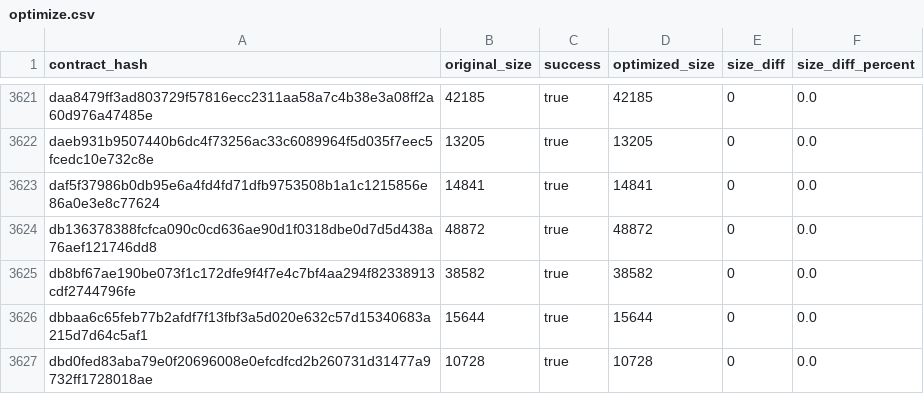
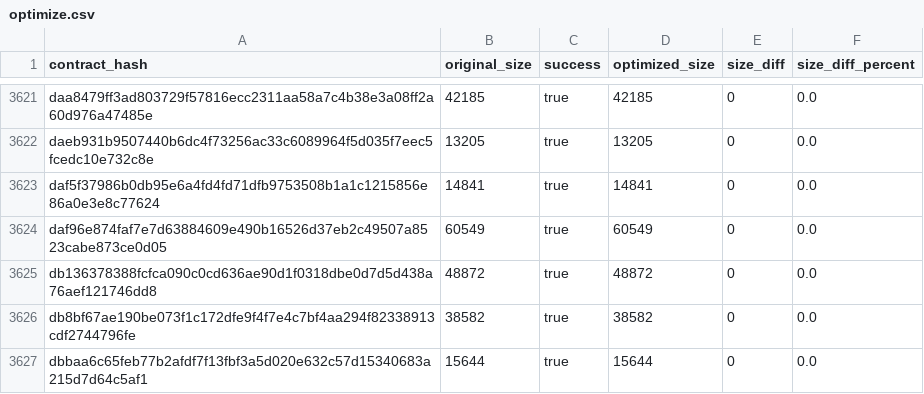
Before and after one commit to leighmcculloch/contract-wasms, a CSV file: analysis/optimize.csv, drawn as a sheet; only a part is shown, gaps mark what is left out; the shorter side is filled out with more unchanged rows.

```diff
--- a/analysis/optimize.csv
+++ b/analysis/optimize.csv
@@ -3623,2 +3623,3 @@ daeb931b9507440b6dc4f73256ac33c6089964f5d035f7eec5fcedc10e732c8e,13205,true,1320
 daf5f37986b0db95e6a4fd4fd71dfb9753508b1a1c1215856e86a0e3e8c77624,14841,true,14841,0,0.0
+daf96e874faf7e7d63884609e490b16526d37eb2c49507a8523cabe873ce0d05,60549,true,60549,0,0.0
 db136378388fcfca090c0cd636ae90d1f0318dbe0d7d5d438a76aef121746dd8,48872,true,48872,0,0.0
```
Also changed, not shown: analysis/dupe-code.csv, analysis/dupe-sections.csv, 21 other files.
